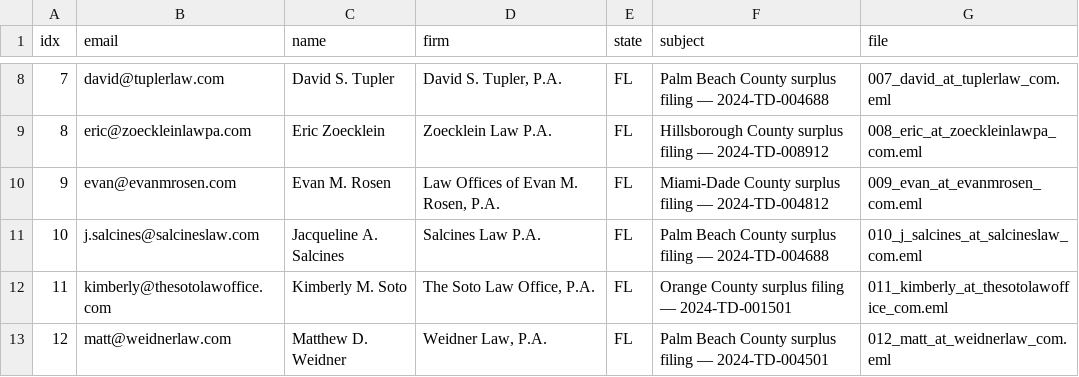
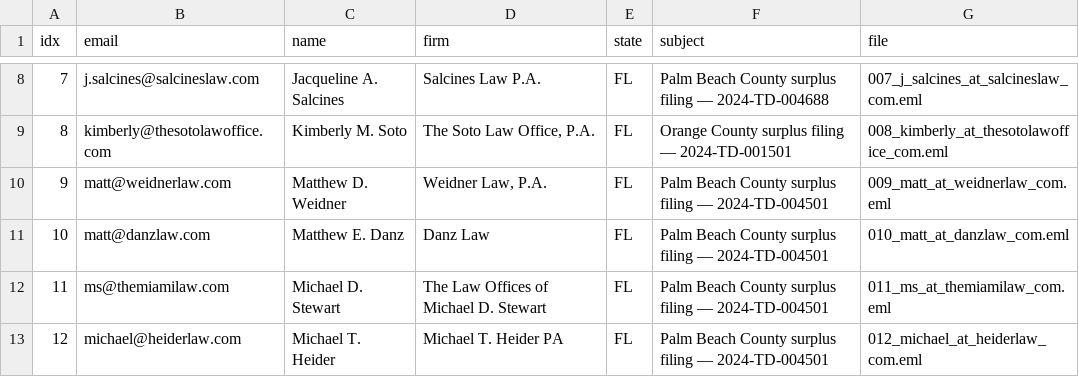
Before and after one commit to daveestaaqui/revenue-engine, a CSV file: outreach/drafts/_MANIFEST.csv, drawn as a sheet; only a part is shown, gaps mark what is left out; the diff covers the shown part only.

```diff
--- a/outreach/drafts/_MANIFEST.csv
+++ b/outreach/drafts/_MANIFEST.csv
@@ -8,6 +8,6 @@ idx,email,name,firm,state,subject,file
-7,david@tuplerlaw.com,David S. Tupler,"David S. Tupler, P.A.",FL,Palm Beach County surplus filing — 2024-TD-004688,007_david_at_tuplerlaw_com.eml
-8,eric@zoeckleinlawpa.com,Eric Zoecklein,Zoecklein Law P.A.,FL,Hillsborough County surplus filing — 2024-TD-008912,008_eric_at_zoeckleinlawpa_com.eml
-9,evan@evanmrosen.com,Evan M. Rosen,"Law Offices of Evan M. Rosen, P.A.",FL,Miami-Dade County surplus filing — 2024-TD-004812,009_evan_at_evanmrosen_com.eml
-10,j.salcines@salcineslaw.com,Jacqueline A. Salcines,Salcines Law P.A.,FL,Palm Beach County surplus filing — 2024-TD-004688,010_j_salcines_at_salcineslaw_com.eml
-11,kimberly@thesotolawoffice.com,Kimberly M. Soto,"The Soto Law Office, P.A.",FL,Orange County surplus filing — 2024-TD-001501,011_kimberly_at_thesotolawoffice_com.eml
-12,matt@weidnerlaw.com,Matthew D. Weidner,"Weidner Law, P.A.",FL,Palm Beach County surplus filing — 2024-TD-004501,012_matt_at_weidnerlaw_com.eml
+7,j.salcines@salcineslaw.com,Jacqueline A. Salcines,Salcines Law P.A.,FL,Palm Beach County surplus filing — 2024-TD-004688,007_j_salcines_at_salcineslaw_com.eml
+8,kimberly@thesotolawoffice.com,Kimberly M. Soto,"The Soto Law Office, P.A.",FL,Orange County surplus filing — 2024-TD-001501,008_kimberly_at_thesotolawoffice_com.eml
+9,matt@weidnerlaw.com,Matthew D. Weidner,"Weidner Law, P.A.",FL,Palm Beach County surplus filing — 2024-TD-004501,009_matt_at_weidnerlaw_com.eml
+10,matt@danzlaw.com,Matthew E. Danz,Danz Law,FL,Palm Beach County surplus filing — 2024-TD-004501,010_matt_at_danzlaw_com.eml
+11,ms@themiamilaw.com,Michael D. Stewart,The Law Offices of Michael D. Stewart,FL,Palm Beach County surplus filing — 2024-TD-004501,011_ms_at_themiamilaw_com.eml
+12,michael@heiderlaw.com,Michael T. Heider,Michael T. Heider PA,FL,Palm Beach County surplus filing — 2024-TD-004501,012_michael_at_heiderlaw_com.eml
```
Also changed, not shown: 32 edited cells elsewhere in this file, outreach/form_submissions_log.csv.
